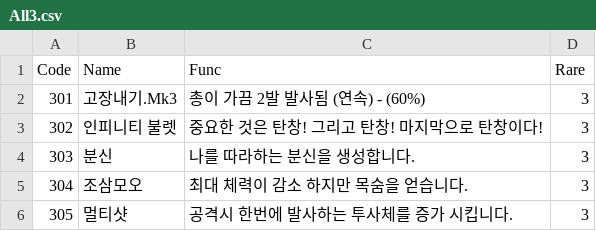
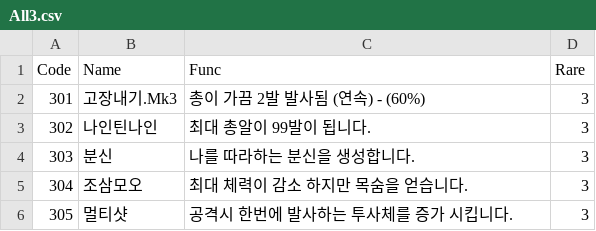
Before and after one commit to sejin0000/NP-14, a CSV file: Assets/Resources/CSVReader/All3.csv, drawn as a sheet.

Commit message:
[fix]csv리더 수정

```diff
--- a/Assets/Resources/CSVReader/All3.csv
+++ b/Assets/Resources/CSVReader/All3.csv
@@ -2,3 +2,3 @@ Code,Name,Func,Rare
 301,고장내기.Mk3,총이 가끔 2발 발사됨 (연속) - (60%),3
-302,인피니티 불렛,중요한 것은 탄창! 그리고 탄창! 마지막으로 탄창이다!,3
+302,나인틴나인,최대 총알이 99발이 됩니다.,3
 303,분신,나를 따라하는 분신을 생성합니다.,3
```
